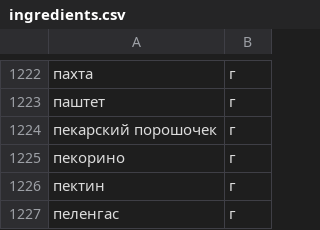
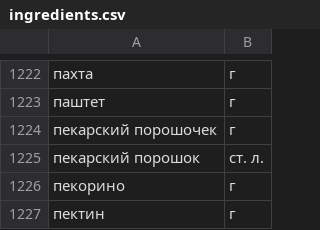
Before and after one commit to DeSpa2/foodgram-project-react, a CSV file: backend/foodgram/foodgram/data/ingredients.csv, drawn as a sheet; only a part is shown, gaps mark what is left out; the shorter side is filled out with more unchanged rows; the diff names each change by its address in the sheet, - before the commit and + after, or states it on an @@ line.

Commit message:
deploy

```diff
--- a/backend/foodgram/foodgram/data/ingredients.csv
+++ b/backend/foodgram/foodgram/data/ingredients.csv
+row 1225: пекарский порошок | ст. л.
```
